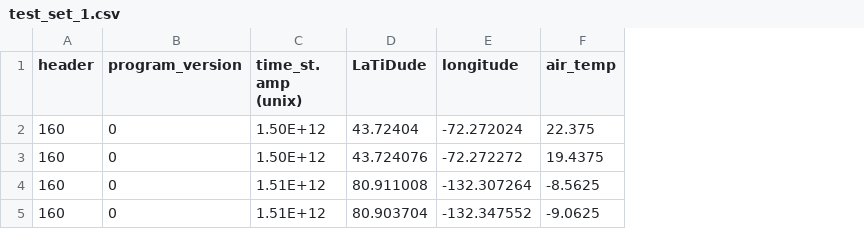
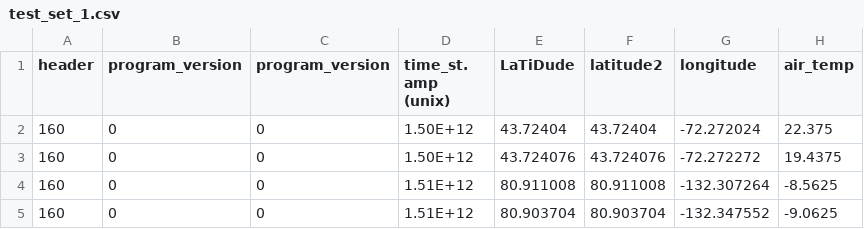
Before and after one commit to cplanck/project-bear-frontend, a CSV file: data_model_test_data/test_set_1.csv, drawn as a sheet; only a part is shown; the diff names each change by its address in the sheet, - before the commit and + after, or states it on an @@ line.

```diff
--- a/data_model_test_data/test_set_1.csv
+++ b/data_model_test_data/test_set_1.csv
+column C (program_version), rows 2-5: all 0
+column F (latitude2), rows 2-5: 43.72404 | 43.724076 | 80.911008 | 80.903704
```
Also changed, not shown: 27 other files.
